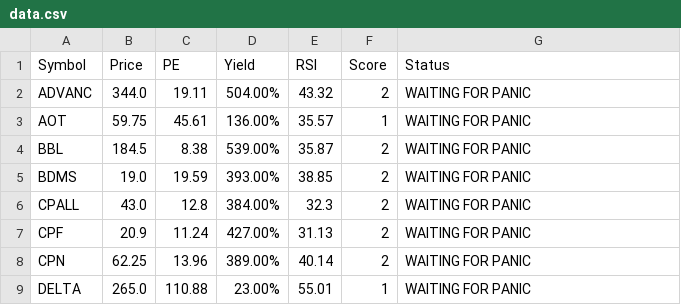
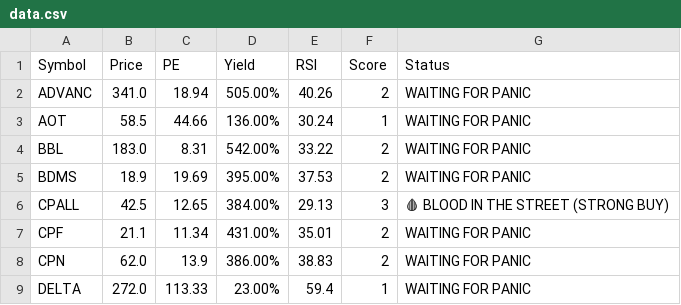
Before and after one commit to dcce-dccre/thai-stock-scanner, a CSV file: data.csv, drawn as a sheet; only a part is shown; the diff covers the shown part only.

```diff
--- a/data.csv
+++ b/data.csv
@@ -1,9 +1,9 @@
 Symbol,Price,PE,Yield,RSI,Score,Status
-ADVANC,344.0,19.11,504.00%,43.32,2,WAITING FOR PANIC
-AOT,59.75,45.61,136.00%,35.57,1,WAITING FOR PANIC
-BBL,184.5,8.38,539.00%,35.87,2,WAITING FOR PANIC
-BDMS,19.0,19.59,393.00%,38.85,2,WAITING FOR PANIC
-CPALL,43.0,12.8,384.00%,32.3,2,WAITING FOR PANIC
-CPF,20.9,11.24,427.00%,31.13,2,WAITING FOR PANIC
-CPN,62.25,13.96,389.00%,40.14,2,WAITING FOR PANIC
-DELTA,265.0,110.88,23.00%,55.01,1,WAITING FOR PANIC
+ADVANC,341.0,18.94,505.00%,40.26,2,WAITING FOR PANIC
+AOT,58.5,44.66,136.00%,30.24,1,WAITING FOR PANIC
+BBL,183.0,8.31,542.00%,33.22,2,WAITING FOR PANIC
+BDMS,18.9,19.69,395.00%,37.53,2,WAITING FOR PANIC
+CPALL,42.5,12.65,384.00%,29.13,3,🩸 BLOOD IN THE STREET (STRONG BUY)
+CPF,21.1,11.34,431.00%,35.01,2,WAITING FOR PANIC
+CPN,62.0,13.9,386.00%,38.83,2,WAITING FOR PANIC
+DELTA,272.0,113.33,23.00%,59.4,1,WAITING FOR PANIC
```
Also changed, not shown: 24 edited cells elsewhere in this file.
